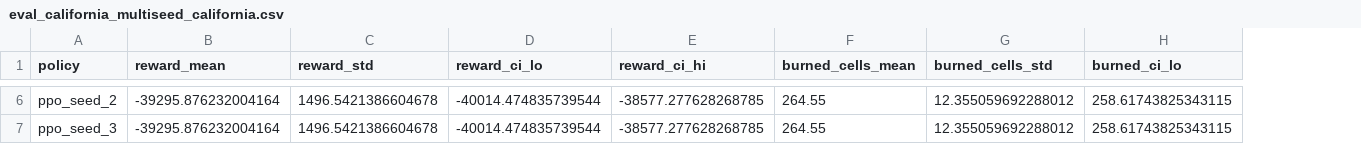
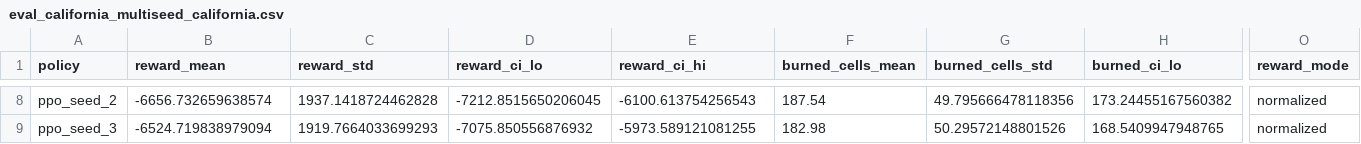
Before and after one commit to aliakarma/wildfire-rl, a CSV file: results/eval_california_multiseed_california.csv, drawn as a sheet; only a part is shown, gaps mark what is left out; addresses are those after the commit; the diff covers the shown part only; the diff names each change by its address in the sheet, - before the commit and + after, or states it on an @@ line.

```diff
--- a/results/eval_california_multiseed_california.csv
+++ b/results/eval_california_multiseed_california.csv
+column O (reward_mode), rows 8-9: normalized | normalized
-B8 (reward_mean): -39295.876232004164
+B8 (reward_mean): -6656.732659638574
-C8 (reward_std): 1496.5421386604678
+C8 (reward_std): 1937.1418724462828
-D8 (reward_ci_lo): -40014.474835739544
+D8 (reward_ci_lo): -7212.8515650206045
-E8 (reward_ci_hi): -38577.277628268785
+E8 (reward_ci_hi): -6100.613754256543
-F8 (burned_cells_mean): 264.55
+F8 (burned_cells_mean): 187.54
-G8 (burned_cells_std): 12.355059692288012
+G8 (burned_cells_std): 49.795666478118356
-H8 (burned_ci_lo): 258.61743825343115
+H8 (burned_ci_lo): 173.24455167560382
-B9 (reward_mean): -39295.876232004164
+B9 (reward_mean): -6524.719838979094
-C9 (reward_std): 1496.5421386604678
+C9 (reward_std): 1919.7664033699293
-D9 (reward_ci_lo): -40014.474835739544
+D9 (reward_ci_lo): -7075.850556876932
-E9 (reward_ci_hi): -38577.277628268785
+E9 (reward_ci_hi): -5973.589121081255
-F9 (burned_cells_mean): 264.55
+F9 (burned_cells_mean): 182.98
-G9 (burned_cells_std): 12.355059692288012
+G9 (burned_cells_std): 50.29572148801526
-H9 (burned_ci_lo): 258.61743825343115
+H9 (burned_ci_lo): 168.5409947948765
```
Also changed, not shown: 2 added rows and 82 edited cells elsewhere in this file, results/coordination_metrics.csv, results/eval_saudi.csv, 33 other files.
